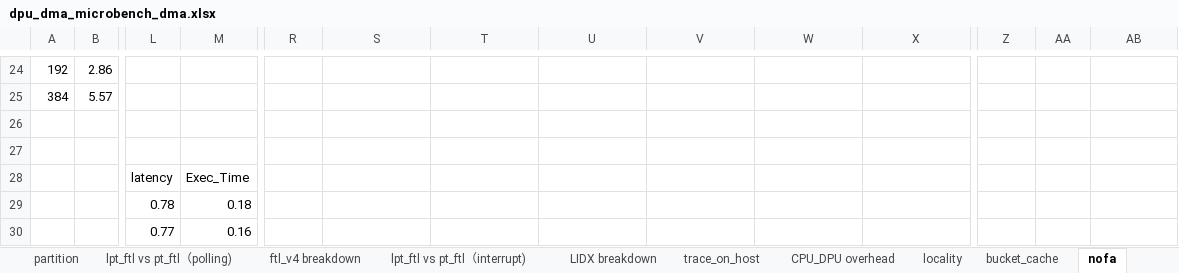
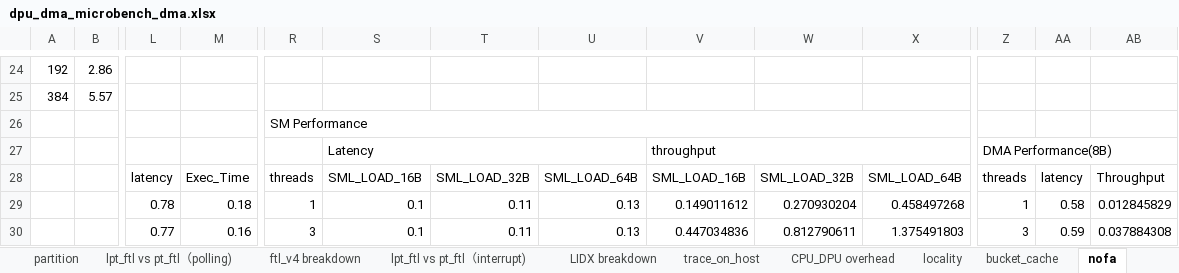
Before and after one commit to quieoo/temporary-file-station, an Excel workbook: dpu_dma_microbench_dma.xlsx, sheet nofa, drawn as a sheet; only a part is shown, gaps mark what is left out; values as stored, in another font and other column widths than the file's, no cell formats; charts and pictures not drawn; removed rows and columns are numbered as before the commit, all else as after; rows hold the shown columns only; the diff covers the shown part only; the diff names each change by its address in the sheet, - before the commit and + after, or states it on an @@ line.

Commit message:
Add files via upload

```diff
--- a/dpu_dma_microbench_dma.xlsx (sheet nofa)
+++ b/dpu_dma_microbench_dma.xlsx (sheet nofa)
-R26: (empty)
+R26: SM Performance
+R26:X26 merged
-S27: (empty)
+S27: Latency
+S27:U27 merged
-V27: (empty)
+V27: throughput
+V27:X27 merged
-Z27: (empty)
+Z27: DMA Performance(8B)
+Z27:AB27 merged
-row 28:  |  | latency | Exec_Time
+row 28:  |  | latency | Exec_Time | threads | SML_LOAD_16B | SML_LOAD_32B | SML_LOAD_64B | SML_LOAD_16B | SML_LOAD_32B | SML_LOAD_64B | threads | latency | Throughput
-R29: (empty)
+R29: 1
-S29:S30: (empty)
+S29:S30: 0.1
-T29:T30: (empty)
+T29:T30: 0.11
-U29:U30: (empty)
+U29:U30: 0.13
-V29: (empty)
+V29: 0.149011612
-W29: (empty)
+W29: 0.270930204
-X29: (empty)
+X29: 0.458497268
-Z29: (empty)
+Z29: 1
-AA29: (empty)
+AA29: 0.58
-AB29: (empty)
+AB29: 0.012845829
-R30: (empty)
+R30: 3
-V30: (empty)
+V30: 0.447034836
-W30: (empty)
+W30: 0.812790611
-X30: (empty)
+X30: 1.375491803
-Z30: (empty)
+Z30: 3
-AA30: (empty)
+AA30: 0.59
-AB30: (empty)
+AB30: 0.037884308
```
Also changed, not shown: 71 edited cells elsewhere in this sheet, sheet pthash, sheet LIDX breakdown, sheet lpt_ftl vs pt_ftl（polling), sheet DMA, sheet lpt_ftl vs pt_ftl（interrupt), sheet SM, cell formats, formulas that keep their value, charts or pictures.
